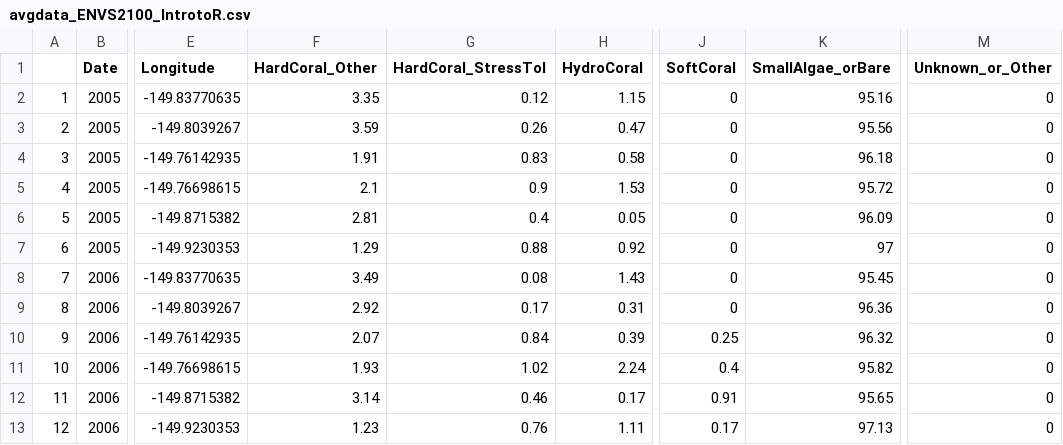
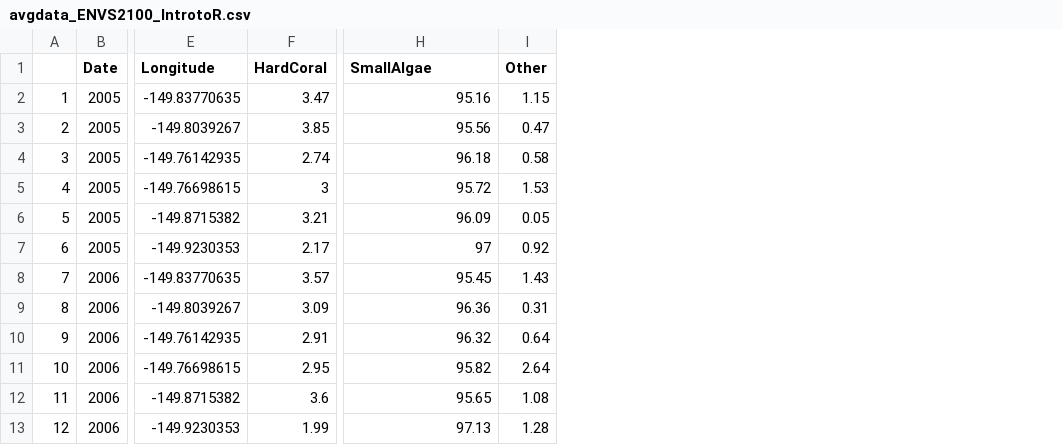
Before and after one commit to ArielGreiner/TeachingMaterials, a CSV file: DalhousieENVS2100_IntrotoR/avgdata_ENVS2100_IntrotoR.csv, drawn as a sheet; only a part is shown, gaps mark what is left out; removed rows and columns are numbered as before the commit, all else as after; the diff names each change by its address in the sheet, - before the commit and + after, or states it on an @@ line.

```diff
--- a/DalhousieENVS2100_IntrotoR/avgdata_ENVS2100_IntrotoR.csv
+++ b/DalhousieENVS2100_IntrotoR/avgdata_ENVS2100_IntrotoR.csv
-column F (HardCoral_Other), rows 2-13: 3.35 | 3.59 | 1.91 | 2.1 | 2.81 | 1.29 | 3.49 | 2.92 | 2.07 | 1.93 | 3.14 | 1.23
-column G (HardCoral_StressTol), rows 2-13: 0.12 | 0.26 | 0.83 | 0.9 | 0.4 | 0.88 | 0.08 | 0.17 | 0.84 | 1.02 | 0.46 | 0.76
-column H (HydroCoral), rows 2-13: 1.15 | 0.47 | 0.58 | 1.53 | 0.05 | 0.92 | 1.43 | 0.31 | 0.39 | 2.24 | 0.17 | 1.11
+column F (HardCoral), rows 2-13: 3.47 | 3.85 | 2.74 | 3 | 3.21 | 2.17 | 3.57 | 3.09 | 2.91 | 2.95 | 3.6 | 1.99
-column J (SoftCoral), rows 2-13: 0 | 0 | 0 | 0 | 0 | 0 | 0 | 0 | 0.25 | 0.4 | 0.91 | 0.17
+column I (Other), rows 2-13: 1.15 | 0.47 | 0.58 | 1.53 | 0.05 | 0.92 | 1.43 | 0.31 | 0.64 | 2.64 | 1.08 | 1.28
-column M (Unknown_or_Other), rows 2-13: all 0
-H1: SmallAlgae_orBare
+H1: SmallAlgae
```
Also changed, not shown: 4 other files.
